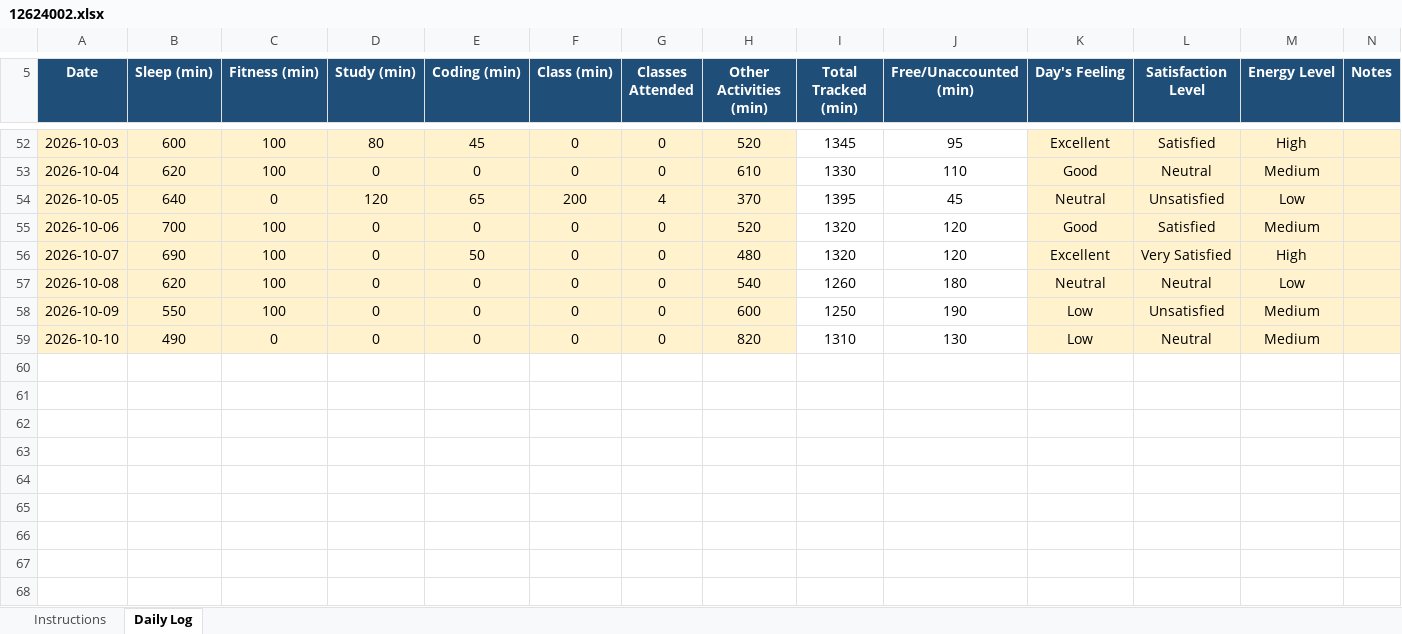
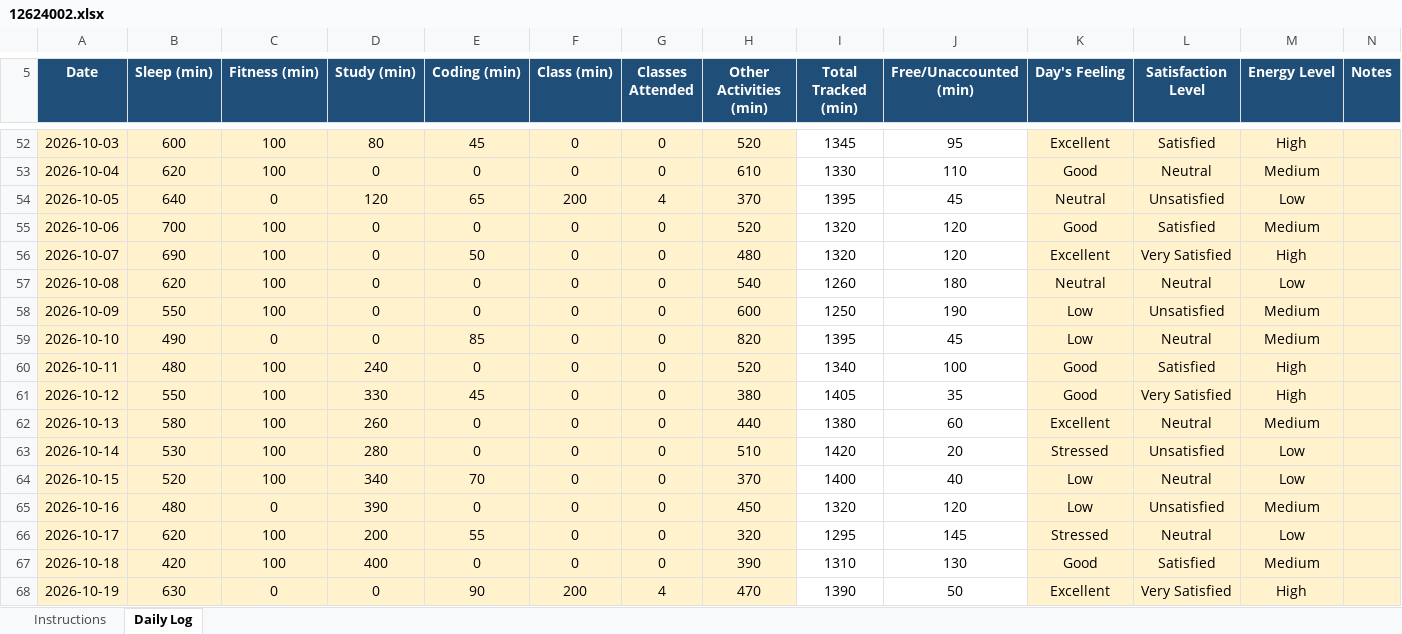
Before and after one commit to piyush12686/776, an Excel workbook: 12624002.xlsx, sheet Daily Log, drawn as a sheet; only a part is shown, gaps mark what is left out; values as stored, in another font and other column widths than the file's, no borders; conditional formats not drawn; the diff names each change by its address in the sheet, - before the commit and + after, or states it on an @@ line.

Commit message:
update

```diff
--- a/12624002.xlsx (sheet Daily Log)
+++ b/12624002.xlsx (sheet Daily Log)
-E59 (Coding (min)): 0
+E59 (Coding (min)): 85
-I59 (Total Tracked (min)): 1310
+I59 (Total Tracked (min)): 1395
-J59 (Free/Unaccounted (min)): 130
+J59 (Free/Unaccounted (min)): 45
+row 60: 2026-10-11 | 480 | 100 | 240 | 0 | 0 | 0 | 520 | 1340 | 100 | Good | Satisfied | High
+row 61: 2026-10-12 | 550 | 100 | 330 | 45 | 0 | 0 | 380 | 1405 | 35 | Good | Very Satisfied | High
+row 62: 2026-10-13 | 580 | 100 | 260 | 0 | 0 | 0 | 440 | 1380 | 60 | Excellent | Neutral | Medium
+row 63: 2026-10-14 | 530 | 100 | 280 | 0 | 0 | 0 | 510 | 1420 | 20 | Stressed | Unsatisfied | Low
+row 64: 2026-10-15 | 520 | 100 | 340 | 70 | 0 | 0 | 370 | 1400 | 40 | Low | Neutral | Low
+row 65: 2026-10-16 | 480 | 0 | 390 | 0 | 0 | 0 | 450 | 1320 | 120 | Low | Unsatisfied | Medium
+row 66: 2026-10-17 | 620 | 100 | 200 | 55 | 0 | 0 | 320 | 1295 | 145 | Stressed | Neutral | Low
+row 67: 2026-10-18 | 420 | 100 | 400 | 0 | 0 | 0 | 390 | 1310 | 130 | Good | Satisfied | Medium
+row 68: 2026-10-19 | 630 | 0 | 0 | 90 | 200 | 4 | 470 | 1390 | 50 | Excellent | Very Satisfied | High
```
